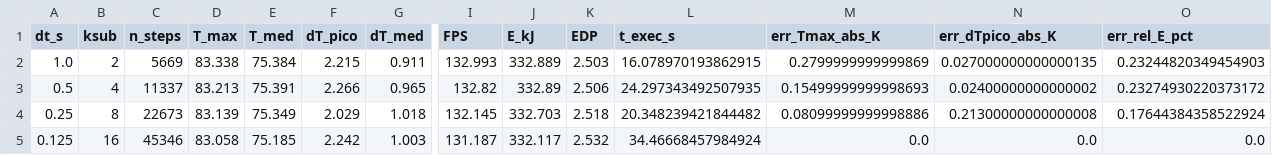
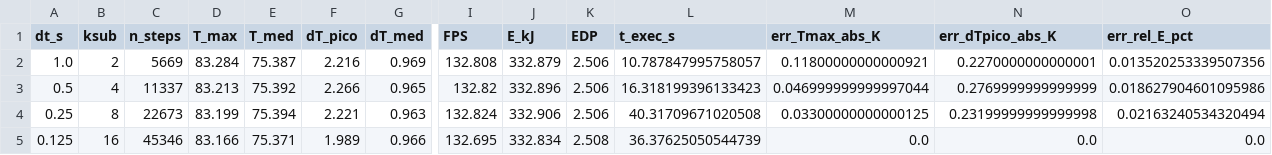
Before and after one commit to dafnhe-thor-barros/TCAS-DVFS, a CSV file: results/convergencia_temporal.csv, drawn as a sheet; only a part is shown, gaps mark what is left out; the diff names each change by its address in the sheet, - before the commit and + after, or states it on an @@ line.

```diff
--- a/results/convergencia_temporal.csv
+++ b/results/convergencia_temporal.csv
-D2 (T_max): 83.338
+D2 (T_max): 83.284
-E2 (T_med): 75.384
+E2 (T_med): 75.387
-F2 (dT_pico): 2.215
+F2 (dT_pico): 2.216
-G2 (dT_med): 0.911
+G2 (dT_med): 0.969
-I2 (FPS): 132.993
+I2 (FPS): 132.808
-J2 (E_kJ): 332.889
+J2 (E_kJ): 332.879
-K2 (EDP): 2.503
+K2 (EDP): 2.506
-L2 (t_exec_s): 16.078970193862915
+L2 (t_exec_s): 10.787847995758057
-M2 (err_Tmax_abs_K): 0.2799999999999869
+M2 (err_Tmax_abs_K): 0.11800000000000921
-N2 (err_dTpico_abs_K): 0.027000000000000135
+N2 (err_dTpico_abs_K): 0.2270000000000001
-O2 (err_rel_E_pct): 0.23244820349454903
+O2 (err_rel_E_pct): 0.013520253339507356
-E3 (T_med): 75.391
+E3 (T_med): 75.392
-J3 (E_kJ): 332.89
+J3 (E_kJ): 332.896
-L3 (t_exec_s): 24.297343492507935
+L3 (t_exec_s): 16.318199396133423
-M3 (err_Tmax_abs_K): 0.15499999999998693
+M3 (err_Tmax_abs_K): 0.046999999999997044
-N3 (err_dTpico_abs_K): 0.02400000000000002
+N3 (err_dTpico_abs_K): 0.2769999999999999
-O3 (err_rel_E_pct): 0.23274930220373172
+O3 (err_rel_E_pct): 0.018627904601095986
-D4 (T_max): 83.139
+D4 (T_max): 83.199
-E4 (T_med): 75.349
+E4 (T_med): 75.394
-F4 (dT_pico): 2.029
+F4 (dT_pico): 2.221
-G4 (dT_med): 1.018
+G4 (dT_med): 0.963
-I4 (FPS): 132.145
+I4 (FPS): 132.824
-J4 (E_kJ): 332.703
+J4 (E_kJ): 332.906
-K4 (EDP): 2.518
+K4 (EDP): 2.506
-L4 (t_exec_s): 20.348239421844482
+L4 (t_exec_s): 40.31709671020508
-M4 (err_Tmax_abs_K): 0.08099999999998886
+M4 (err_Tmax_abs_K): 0.03300000000000125
-N4 (err_dTpico_abs_K): 0.21300000000000008
+N4 (err_dTpico_abs_K): 0.23199999999999998
-O4 (err_rel_E_pct): 0.17644384358522924
+O4 (err_rel_E_pct): 0.02163240534320494
-D5 (T_max): 83.058
+D5 (T_max): 83.166
-E5 (T_med): 75.185
+E5 (T_med): 75.371
-F5 (dT_pico): 2.242
+F5 (dT_pico): 1.989
-G5 (dT_med): 1.003
+G5 (dT_med): 0.966
-I5 (FPS): 131.187
+I5 (FPS): 132.695
-J5 (E_kJ): 332.117
+J5 (E_kJ): 332.834
-K5 (EDP): 2.532
+K5 (EDP): 2.508
-L5 (t_exec_s): 34.46668457984924
+L5 (t_exec_s): 36.37625050544739
```
Also changed, not shown: results/ablacao.csv, results/amostras.csv, 12 other files.
